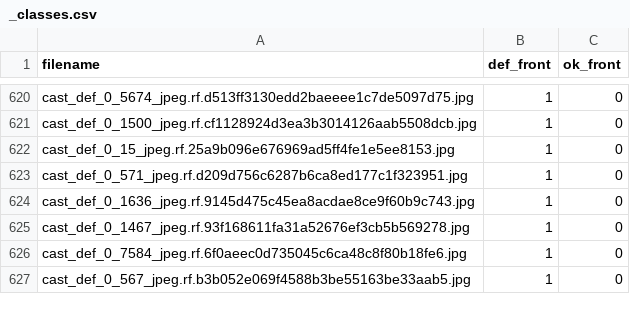
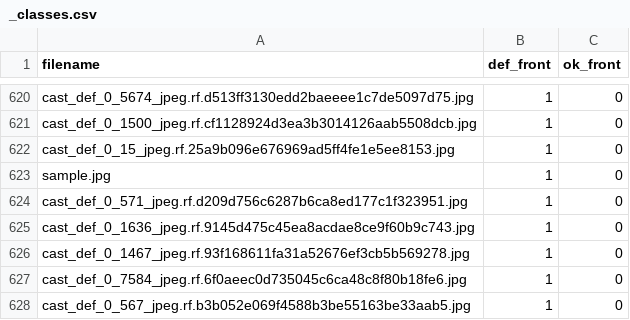
Before and after one commit to sfarrukhm/pakindustry-4.0, a CSV file: defect-detection/data/valid/_classes.csv, drawn as a sheet; only a part is shown, gaps mark what is left out; the diff names each change by its address in the sheet, - before the commit and + after, or states it on an @@ line.

```diff
--- a/defect-detection/data/valid/_classes.csv
+++ b/defect-detection/data/valid/_classes.csv
+row 623: sample.jpg | 1 | 0
```
Also changed, not shown: 3 other files.
